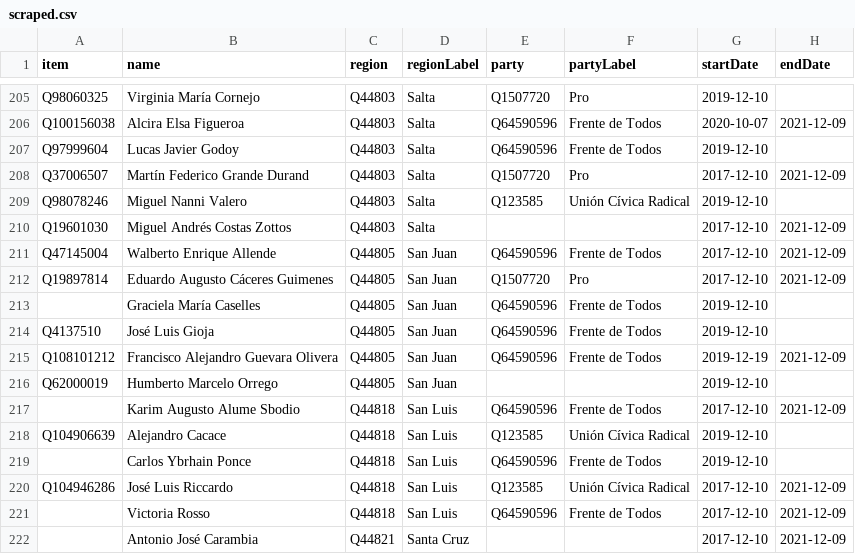
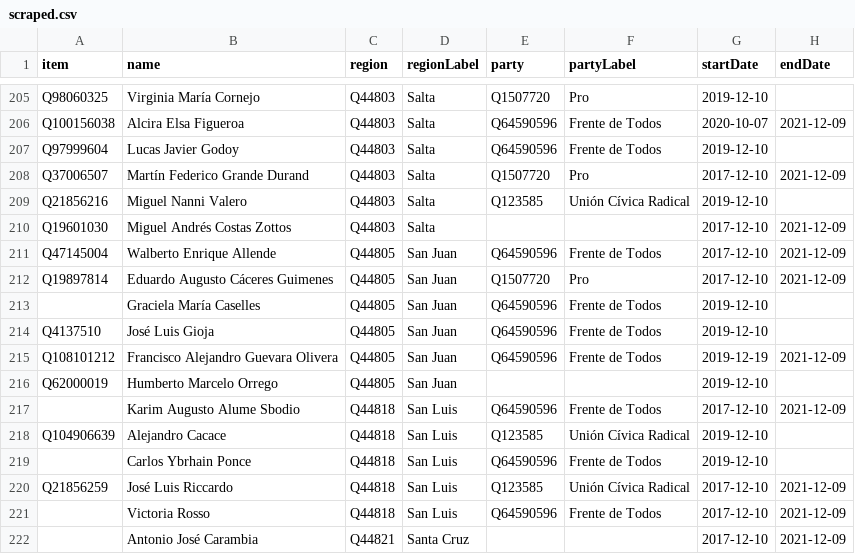
Before and after one commit to every-politician-scrapers/argentina-ministers, a CSV file: sources/deputies-2019/scraped.csv, drawn as a sheet; only a part is shown, gaps mark what is left out; the diff covers the shown part only.

```diff
--- a/sources/deputies-2019/scraped.csv
+++ b/sources/deputies-2019/scraped.csv
@@ -208,3 +208,3 @@ Q97999604,Lucas Javier Godoy,Q44803,Salta,Q64590596,Frente de Todos,2019-12-10,
 Q37006507,Martín Federico Grande Durand,Q44803,Salta,Q1507720,Pro,2017-12-10,2021-12-09
-Q98078246,Miguel Nanni Valero,Q44803,Salta,Q123585,Unión Cívica Radical,2019-12-10,
+Q21856216,Miguel Nanni Valero,Q44803,Salta,Q123585,Unión Cívica Radical,2019-12-10,
 Q19601030,Miguel Andrés Costas Zottos,Q44803,Salta,,"",2017-12-10,2021-12-09
@@ -219,3 +219,3 @@ Q104906639,Alejandro Cacace,Q44818,San Luis,Q123585,Unión Cívica Radical,2019-
 ,Carlos Ybrhain Ponce,Q44818,San Luis,Q64590596,Frente de Todos,2019-12-10,
-Q104946286,José Luis Riccardo,Q44818,San Luis,Q123585,Unión Cívica Radical,2017-12-10,2021-12-09
+Q21856259,José Luis Riccardo,Q44818,San Luis,Q123585,Unión Cívica Radical,2017-12-10,2021-12-09
 ,Victoria Rosso,Q44818,San Luis,Q64590596,Frente de Todos,2017-12-10,2021-12-09
```
Also changed, not shown: 6 edited cells elsewhere in this file, sources/deputies-2019/wikidata.csv, 1 other file.
